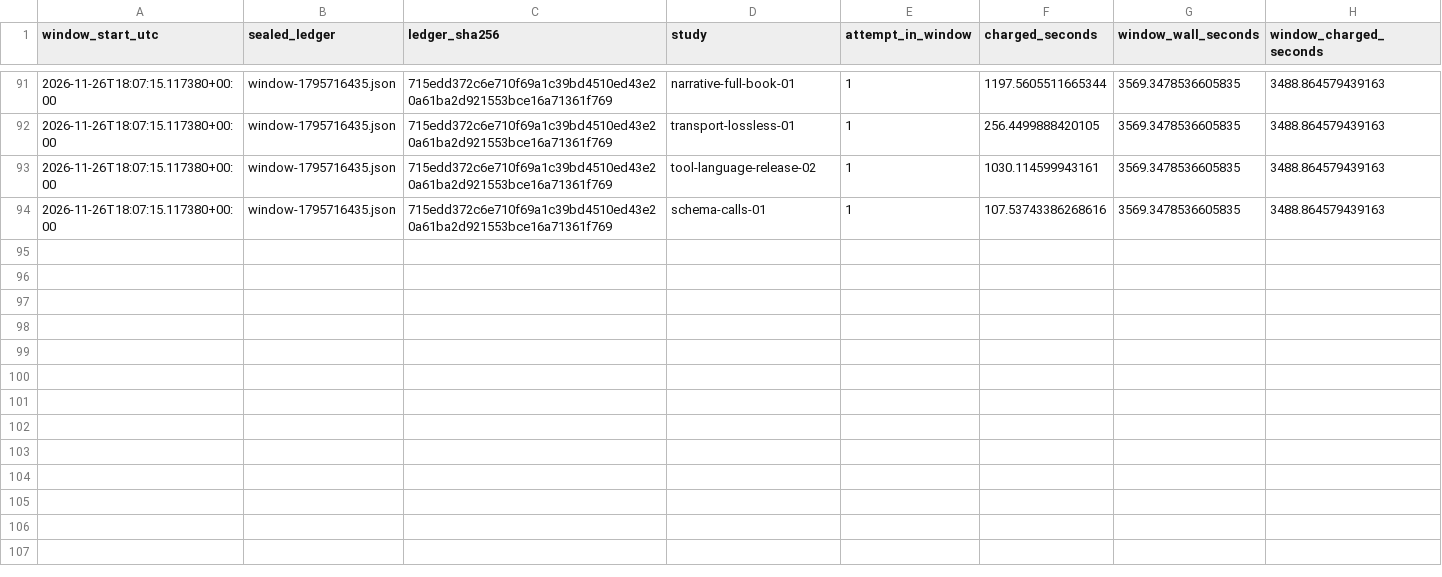
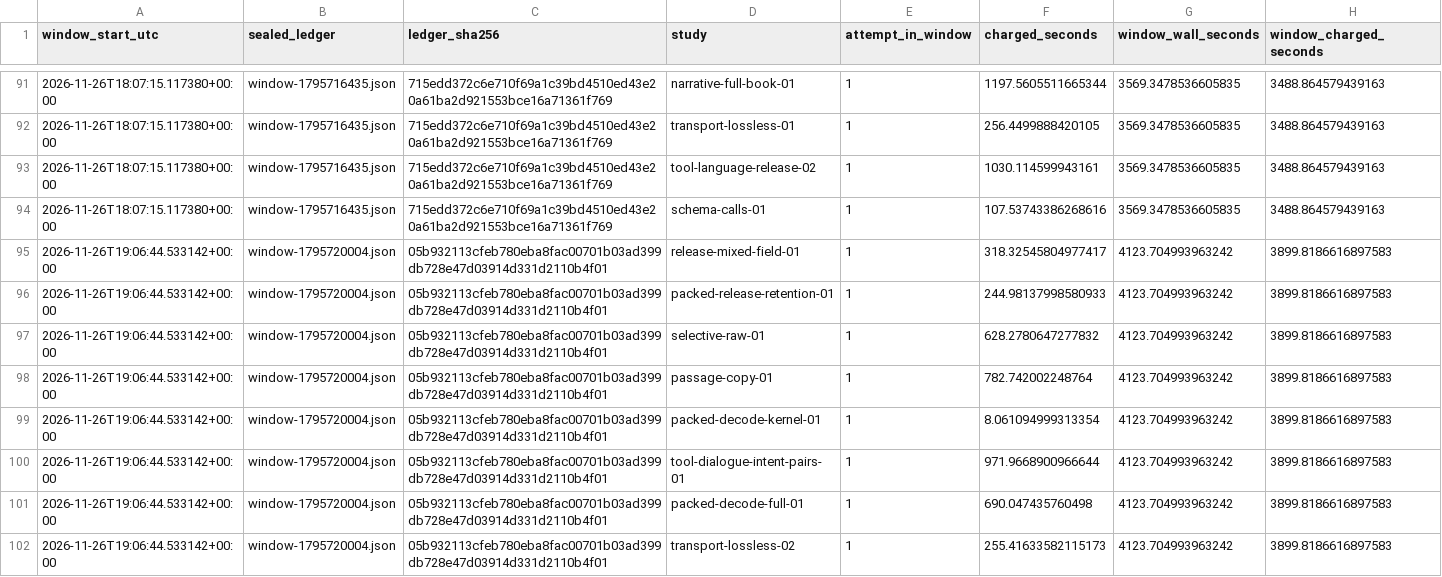
Before and after one commit to lukifer23/LoopQwen-MLX, a CSV file: paper/native-compute.csv, drawn as a sheet; only a part is shown, gaps mark what is left out; the diff names each change by its address in the sheet, - before the commit and + after, or states it on an @@ line.

Commit message:
Deliver the verified 63-file packed release and publish a real caller-selected comparison

```diff
--- a/paper/native-compute.csv
+++ b/paper/native-compute.csv
+row 95: 2026-11-26T19:06:44.533142+00:00 | window-1795720004.json | 05b932113cfeb780eba8fac00701b03ad399db728e47d03914d331d2110b4f01 | release-mixed-field-01 | 1 | 318.32545804977417 | 4123.704993963242 | 3899.8186616897583
+row 96: 2026-11-26T19:06:44.533142+00:00 | window-1795720004.json | 05b932113cfeb780eba8fac00701b03ad399db728e47d03914d331d2110b4f01 | packed-release-retention-01 | 1 | 244.98137998580933 | 4123.704993963242 | 3899.8186616897583
+row 97: 2026-11-26T19:06:44.533142+00:00 | window-1795720004.json | 05b932113cfeb780eba8fac00701b03ad399db728e47d03914d331d2110b4f01 | selective-raw-01 | 1 | 628.2780647277832 | 4123.704993963242 | 3899.8186616897583
+row 98: 2026-11-26T19:06:44.533142+00:00 | window-1795720004.json | 05b932113cfeb780eba8fac00701b03ad399db728e47d03914d331d2110b4f01 | passage-copy-01 | 1 | 782.742002248764 | 4123.704993963242 | 3899.8186616897583
+row 99: 2026-11-26T19:06:44.533142+00:00 | window-1795720004.json | 05b932113cfeb780eba8fac00701b03ad399db728e47d03914d331d2110b4f01 | packed-decode-kernel-01 | 1 | 8.061094999313354 | 4123.704993963242 | 3899.8186616897583
+row 100: 2026-11-26T19:06:44.533142+00:00 | window-1795720004.json | 05b932113cfeb780eba8fac00701b03ad399db728e47d03914d331d2110b4f01 | tool-dialogue-intent-pairs-01 | 1 | 971.9668900966644 | 4123.704993963242 | 3899.8186616897583
+row 101: 2026-11-26T19:06:44.533142+00:00 | window-1795720004.json | 05b932113cfeb780eba8fac00701b03ad399db728e47d03914d331d2110b4f01 | packed-decode-full-01 | 1 | 690.047435760498 | 4123.704993963242 | 3899.8186616897583
+row 102: 2026-11-26T19:06:44.533142+00:00 | window-1795720004.json | 05b932113cfeb780eba8fac00701b03ad399db728e47d03914d331d2110b4f01 | transport-lossless-02 | 1 | 255.41633582115173 | 4123.704993963242 | 3899.8186616897583
```
Also changed, not shown: paper/registry-index.csv, paper/release-transport.csv, 9 other files.
